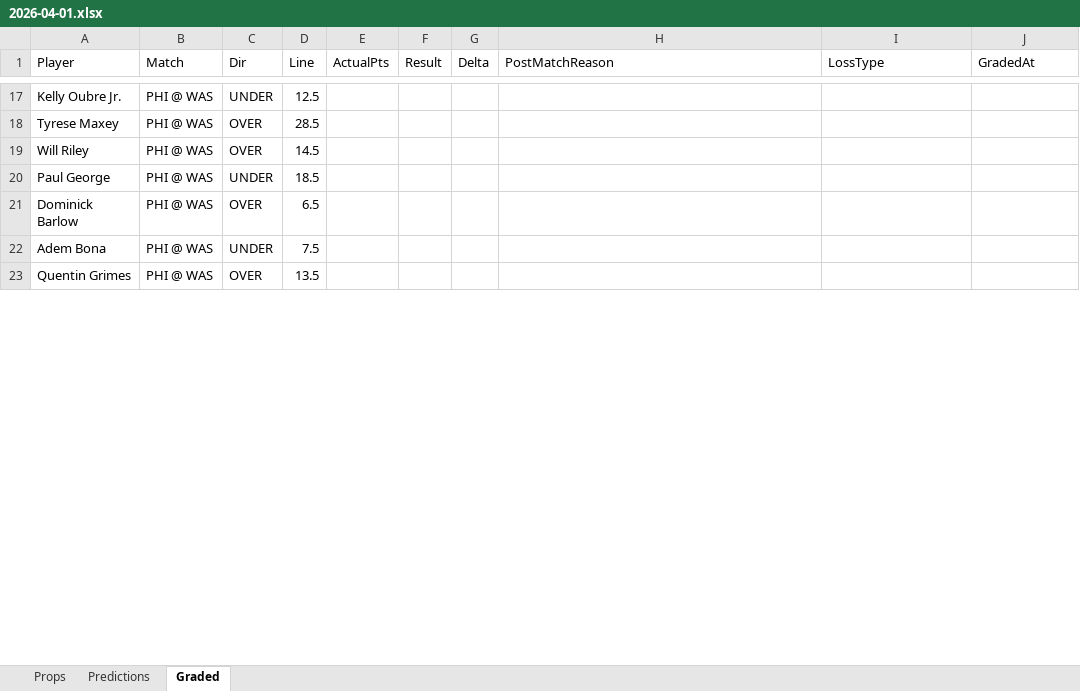
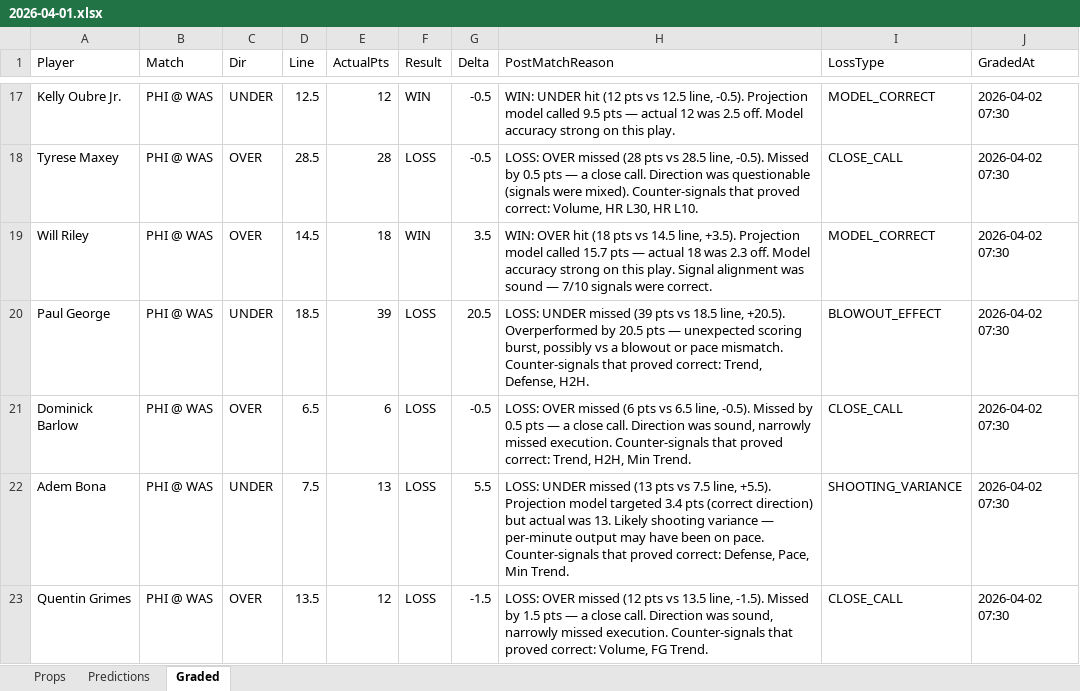
Before and after one commit to iamwerewolf1007/PropEdgeV9.1, an Excel workbook: daily/2026-04-01.xlsx, sheet Graded, drawn as a sheet; only a part is shown, gaps mark what is left out; values as stored, in another font and other column widths than the file's, no cell formats; the diff covers the shown part only; the diff names each change by its address in the sheet, - before the commit and + after, or states it on an @@ line.

Commit message:
B0: grade 2026-04-01

```diff
--- a/daily/2026-04-01.xlsx (sheet Graded)
+++ b/daily/2026-04-01.xlsx (sheet Graded)
-E17 (ActualPts): (empty)
+E17 (ActualPts): 12
-F17 (Result): (empty)
+F17 (Result): WIN
-G17:G18 (Delta): (empty)
+G17:G18 (Delta): -0.5
-H17 (PostMatchReason): (empty)
+H17 (PostMatchReason): WIN: UNDER hit (12 pts vs 12.5 line, -0.5). Projection model called 9.5 pts — actual 12 was 2.5 off. Model accuracy strong on this play.
-I17 (LossType): (empty)
+I17 (LossType): MODEL_CORRECT
-J17:J23 (GradedAt): (empty)
+J17:J23 (GradedAt): 2026-04-02 07:30
-E18 (ActualPts): (empty)
+E18 (ActualPts): 28
-F18 (Result): (empty)
+F18 (Result): LOSS
-H18 (PostMatchReason): (empty)
+H18 (PostMatchReason): LOSS: OVER missed (28 pts vs 28.5 line, -0.5). Missed by 0.5 pts — a close call. Direction was questionable (signals were mixed). Counter-signals that proved correct: Volume, HR L30, HR L10.
-I18 (LossType): (empty)
+I18 (LossType): CLOSE_CALL
-E19 (ActualPts): (empty)
+E19 (ActualPts): 18
-F19 (Result): (empty)
+F19 (Result): WIN
-G19 (Delta): (empty)
+G19 (Delta): 3.5
-H19 (PostMatchReason): (empty)
+H19 (PostMatchReason): WIN: OVER hit (18 pts vs 14.5 line, +3.5). Projection model called 15.7 pts — actual 18 was 2.3 off. Model accuracy strong on this play. Signal alignment was sound — 7/10 signals were correct.
-I19 (LossType): (empty)
+I19 (LossType): MODEL_CORRECT
-E20 (ActualPts): (empty)
+E20 (ActualPts): 39
-F20:F23 (Result): (empty)
+F20:F23 (Result): LOSS
-G20 (Delta): (empty)
+G20 (Delta): 20.5
-H20 (PostMatchReason): (empty)
+H20 (PostMatchReason): LOSS: UNDER missed (39 pts vs 18.5 line, +20.5). Overperformed by 20.5 pts — unexpected scoring burst, possibly vs a blowout or pace mismatch. Counter-signals that proved correct: Trend, Defense, H2H.
-I20 (LossType): (empty)
+I20 (LossType): BLOWOUT_EFFECT
-E21 (ActualPts): (empty)
+E21 (ActualPts): 6
-G21 (Delta): (empty)
+G21 (Delta): -0.5
-H21 (PostMatchReason): (empty)
+H21 (PostMatchReason): LOSS: OVER missed (6 pts vs 6.5 line, -0.5). Missed by 0.5 pts — a close call. Direction was sound, narrowly missed execution. Counter-signals that proved correct: Trend, H2H, Min Trend.
-I21 (LossType): (empty)
+I21 (LossType): CLOSE_CALL
-E22 (ActualPts): (empty)
+E22 (ActualPts): 13
-G22 (Delta): (empty)
+G22 (Delta): 5.5
-H22 (PostMatchReason): (empty)
+H22 (PostMatchReason): LOSS: UNDER missed (13 pts vs 7.5 line, +5.5). Projection model targeted 3.4 pts (correct direction) but actual was 13. Likely shooting variance — per-minute output may have been on pace. Counter-signals that proved correct: Defense, Pace, Min Trend.
-I22 (LossType): (empty)
+I22 (LossType): SHOOTING_VARIANCE
-E23 (ActualPts): (empty)
+E23 (ActualPts): 12
-G23 (Delta): (empty)
+G23 (Delta): -1.5
-H23 (PostMatchReason): (empty)
+H23 (PostMatchReason): LOSS: OVER missed (12 pts vs 13.5 line, -1.5). Missed by 1.5 pts — a close call. Direction was sound, narrowly missed execution. Counter-signals that proved correct: Volume, FG Trend.
-I23 (LossType): (empty)
+I23 (LossType): CLOSE_CALL
```
Also changed, not shown: 582 edited cells elsewhere in this sheet, cell formats, 10 other files.
